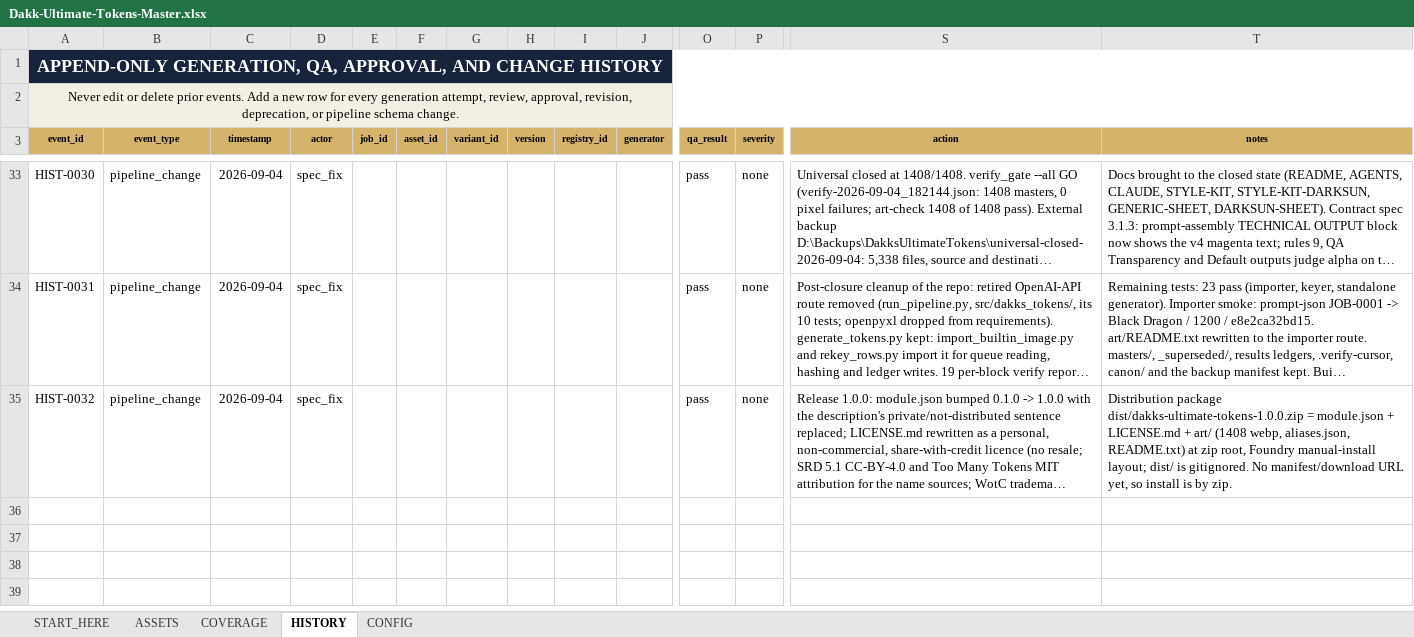
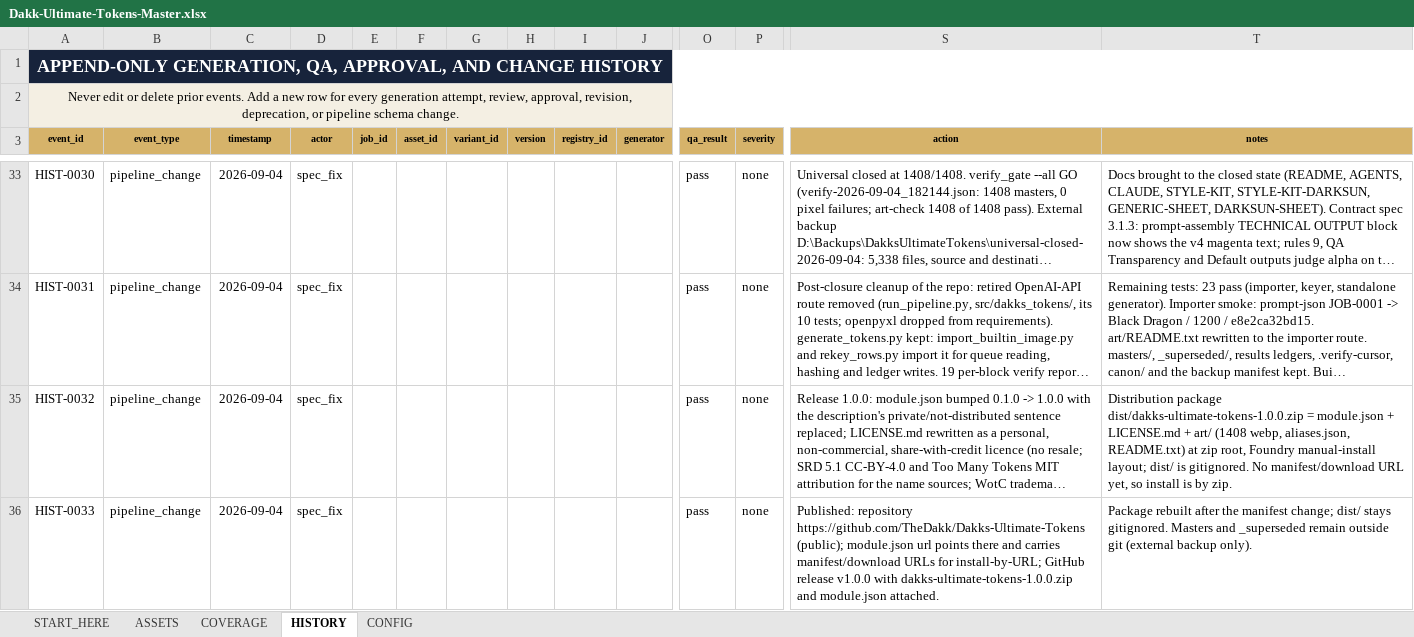
Before and after one commit to TheDakk/Dakks-Ultimate-Tokens, an Excel workbook: upload/Dakk-Ultimate-Tokens-Master.xlsx, sheet HISTORY, drawn as a sheet; only a part is shown, gaps mark what is left out; long unchanged cells end in …; values as stored, in another font and other column widths than the file's, no borders; table styles not drawn; rows hold the shown columns only; the diff names each change by its address in the sheet, - before the commit and + after, or states it on an @@ line.

```diff
--- a/upload/Dakk-Ultimate-Tokens-Master.xlsx (sheet HISTORY)
+++ b/upload/Dakk-Ultimate-Tokens-Master.xlsx (sheet HISTORY)
+row 36: HIST-0033 | pipeline_change | 2026-09-04 | spec_fix |  |  |  |  |  |  | pass | none | Published: repository https://github.com/TheDakk/Dakks-Ultimate-Tokens (public); module.json url points there and carries manifest/download URLs for install-by-URL; GitHub release v1.0.0 with dakks-ultimate-tokens-1.0.0.zip and module.json attached. | Package rebuilt after the manifest change; dist/ stays gitignored. Masters and _superseded remain outside git (external backup only).
```
Also changed, not shown: 1 other file.
